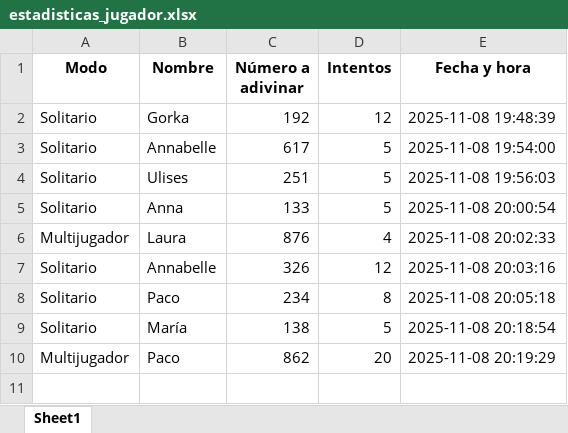
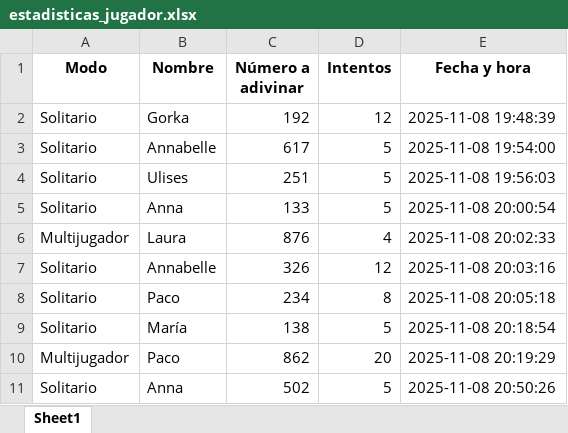
Before and after one commit to annabmota/python_basico, an Excel workbook: estadisticas_jugador.xlsx, sheet Sheet1, drawn as a sheet; values as stored, in another font and other column widths than the file's, no borders; the diff names each change by its address in the sheet, - before the commit and + after, or states it on an @@ line.

```diff
--- a/estadisticas_jugador.xlsx (sheet Sheet1)
+++ b/estadisticas_jugador.xlsx (sheet Sheet1)
+row 11: Solitario | Anna | 502 | 5 | 2025-11-08 20:50:26
```
Also changed, not shown: 2 other files.
